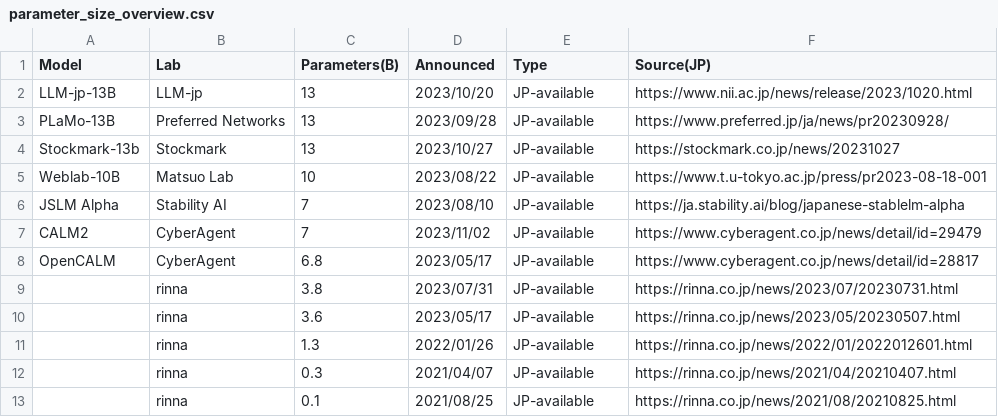
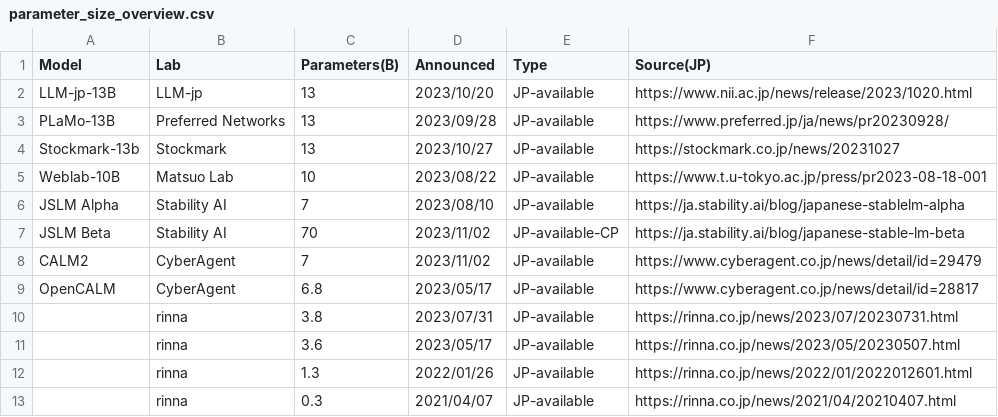
Before and after one commit to llm-jp/awesome-japanese-llm, a CSV file: figures/scripts/parameter_size_overview.csv, drawn as a sheet; only a part is shown; the shorter side is filled out with more unchanged rows.

Commit message:
update contents in parameter size figure

```diff
--- a/figures/scripts/parameter_size_overview.csv
+++ b/figures/scripts/parameter_size_overview.csv
@@ -6,2 +6,3 @@ Weblab-10B,Matsuo Lab,10,2023/08/22,JP-available,https://www.t.u-tokyo.ac.jp/pre
 JSLM Alpha,Stability AI,7,2023/08/10,JP-available,https://ja.stability.ai/blog/japanese-stablelm-alpha
+JSLM Beta,Stability AI,70,2023/11/02,JP-available-CP,https://ja.stability.ai/blog/japanese-stable-lm-beta
 CALM2,CyberAgent,7,2023/11/02,JP-available,https://www.cyberagent.co.jp/news/detail/id=29479
```
Also changed, not shown: 2 other files.
